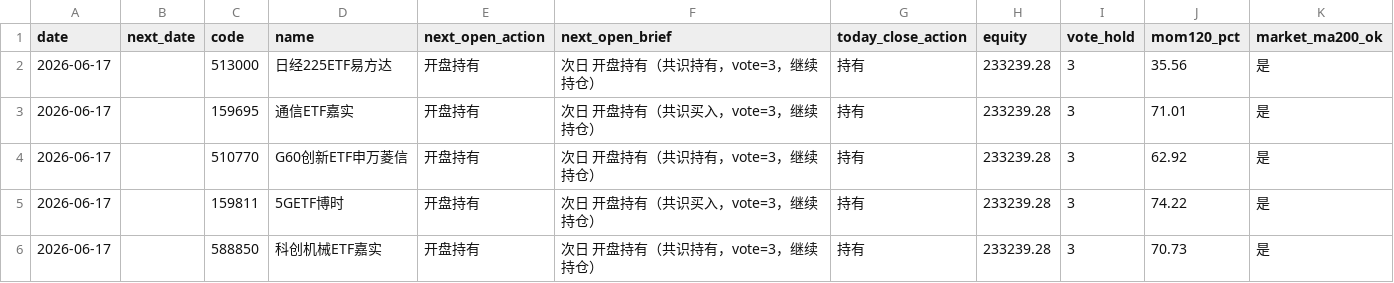
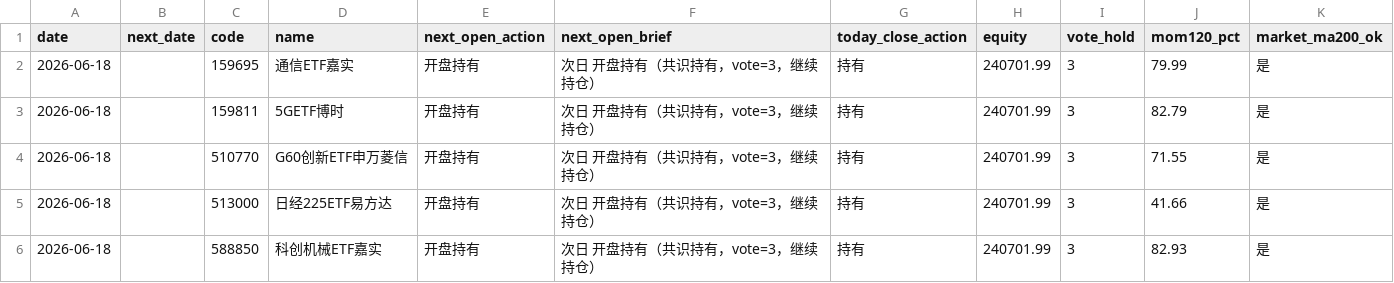
Before and after one commit to eclatnest/etf-consensus, a CSV file: published/daily/next_open_actions.csv, drawn as a sheet.

```diff
--- a/published/daily/next_open_actions.csv
+++ b/published/daily/next_open_actions.csv
@@ -1,6 +1,6 @@
 date,next_date,code,name,next_open_action,next_open_brief,today_close_action,equity,vote_hold,mom120_pct,market_ma200_ok
-2026-06-17,,513000,日经225ETF易方达,开盘持有,次日 开盘持有（共识持有，vote=3，继续持仓）,持有,233239.28,3,35.56,是
-2026-06-17,,159695,通信ETF嘉实,开盘持有,次日 开盘持有（共识买入，vote=3，继续持仓）,持有,233239.28,3,71.01,是
-2026-06-17,,510770,G60创新ETF申万菱信,开盘持有,次日 开盘持有（共识持有，vote=3，继续持仓）,持有,233239.28,3,62.92,是
-2026-06-17,,159811,5GETF博时,开盘持有,次日 开盘持有（共识买入，vote=3，继续持仓）,持有,233239.28,3,74.22,是
-2026-06-17,,588850,科创机械ETF嘉实,开盘持有,次日 开盘持有（共识持有，vote=3，继续持仓）,持有,233239.28,3,70.73,是
+2026-06-18,,159695,通信ETF嘉实,开盘持有,次日 开盘持有（共识持有，vote=3，继续持仓）,持有,240701.99,3,79.99,是
+2026-06-18,,159811,5GETF博时,开盘持有,次日 开盘持有（共识持有，vote=3，继续持仓）,持有,240701.99,3,82.79,是
+2026-06-18,,510770,G60创新ETF申万菱信,开盘持有,次日 开盘持有（共识持有，vote=3，继续持仓）,持有,240701.99,3,71.55,是
+2026-06-18,,513000,日经225ETF易方达,开盘持有,次日 开盘持有（共识持有，vote=3，继续持仓）,持有,240701.99,3,41.66,是
+2026-06-18,,588850,科创机械ETF嘉实,开盘持有,次日 开盘持有（共识持有，vote=3，继续持仓）,持有,240701.99,3,82.93,是
```
Also changed, not shown: published/daily/portfolio_snapshot.csv, published/daily/portfolio_summary.csv, 5 other files.
